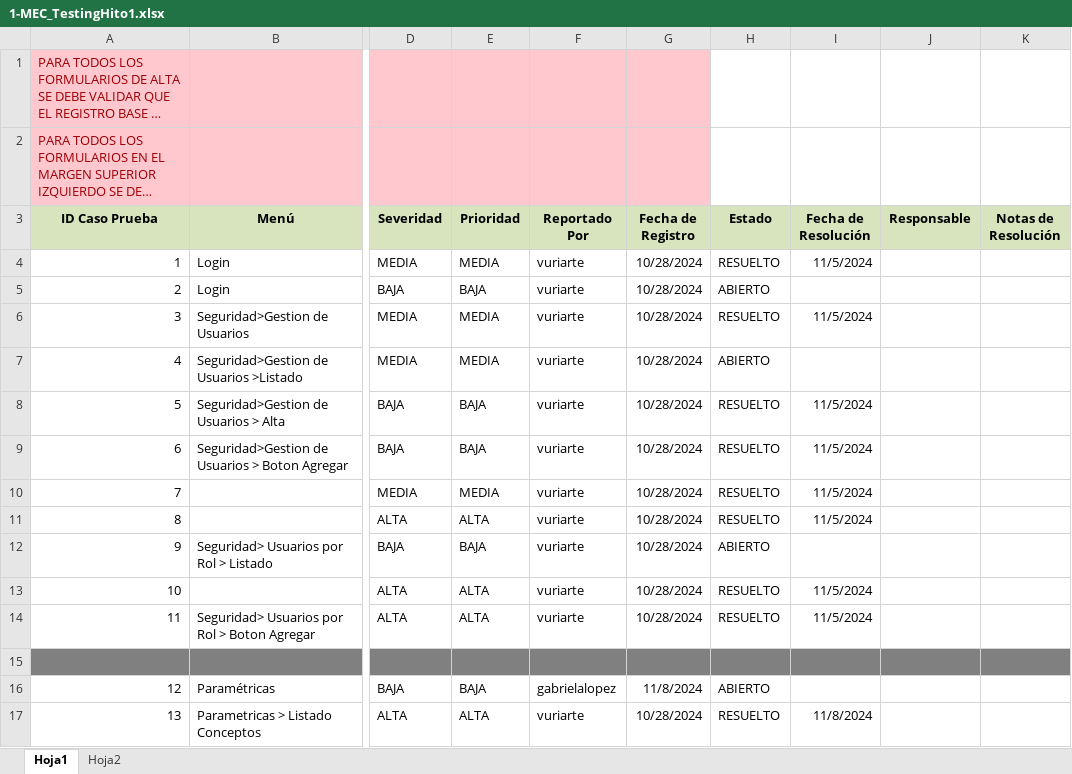
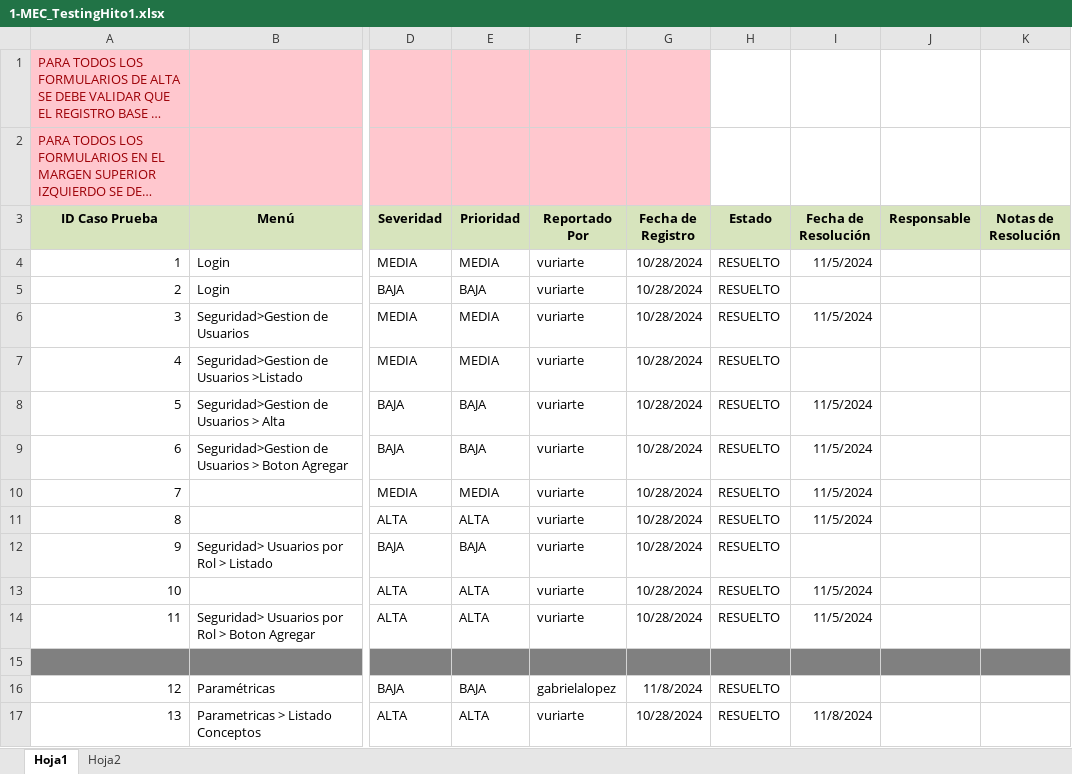
Before and after one commit to gabulopezmdq-ui/Eventia, an Excel workbook: Documentacion/Testing/1-MEC_TestingHito1.xlsx, sheet Hoja1, drawn as a sheet; only a part is shown, gaps mark what is left out; long unchanged cells end in …; values as stored, in another font and other column widths than the file's, no borders; conditional formats not drawn; the diff covers the shown part only; the diff names each change by its address in the sheet, - before the commit and + after, or states it on an @@ line.

```diff
--- a/Documentacion/Testing/1-MEC_TestingHito1.xlsx (sheet Hoja1)
+++ b/Documentacion/Testing/1-MEC_TestingHito1.xlsx (sheet Hoja1)
-H5 (Estado): ABIERTO
+H5 (Estado): RESUELTO
-H7 (Estado): ABIERTO
+H7 (Estado): RESUELTO
-H12 (Estado): ABIERTO
+H12 (Estado): RESUELTO
-H16 (Estado): ABIERTO
+H16 (Estado): RESUELTO
```
Also changed, not shown: 36 edited cells elsewhere in this sheet.
